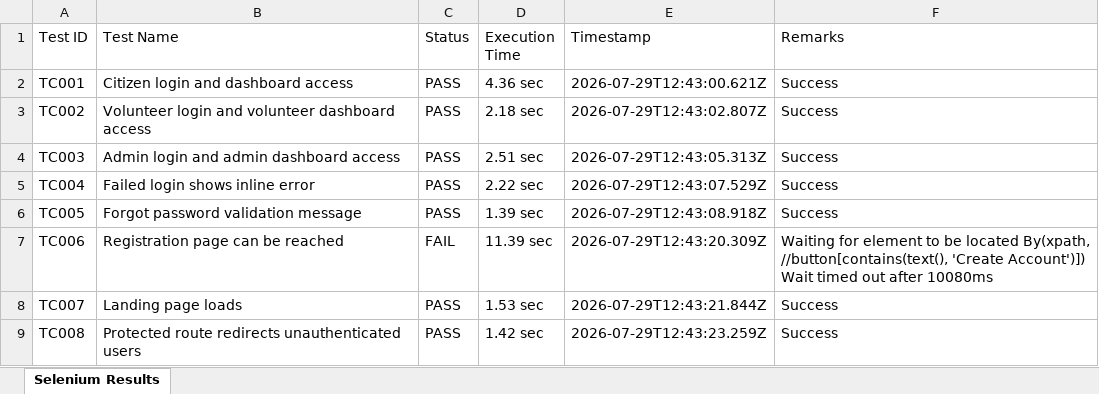
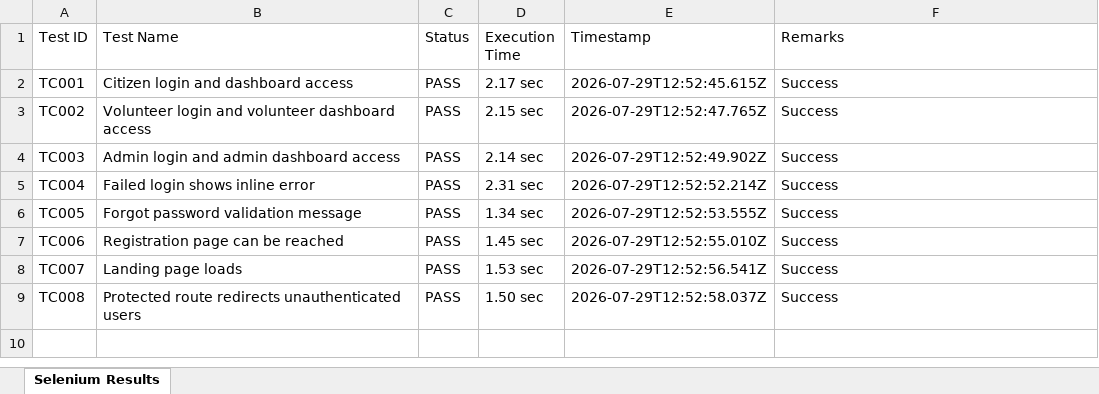
Before and after one commit to Rakina175/SOSReverse, an Excel workbook: selenium-tests/reports/selenium-test-report.xlsx, sheet Selenium Results, drawn as a sheet; values as stored, in another font and other column widths than the file's, no borders; ↵ is a line break in a cell; the diff names each change by its address in the sheet, - before the commit and + after, or states it on an @@ line.

Commit message:
Complete automated testing and reporting

```diff
--- a/selenium-tests/reports/selenium-test-report.xlsx (sheet Selenium Results)
+++ b/selenium-tests/reports/selenium-test-report.xlsx (sheet Selenium Results)
-D2 (Execution Time): 4.36 sec
+D2 (Execution Time): 2.17 sec
-E2 (Timestamp): 2026-07-29T12:43:00.621Z
+E2 (Timestamp): 2026-07-29T12:52:45.615Z
-D3 (Execution Time): 2.18 sec
+D3 (Execution Time): 2.15 sec
-E3 (Timestamp): 2026-07-29T12:43:02.807Z
+E3 (Timestamp): 2026-07-29T12:52:47.765Z
-D4 (Execution Time): 2.51 sec
+D4 (Execution Time): 2.14 sec
-E4 (Timestamp): 2026-07-29T12:43:05.313Z
+E4 (Timestamp): 2026-07-29T12:52:49.902Z
-D5 (Execution Time): 2.22 sec
+D5 (Execution Time): 2.31 sec
-E5 (Timestamp): 2026-07-29T12:43:07.529Z
+E5 (Timestamp): 2026-07-29T12:52:52.214Z
-D6 (Execution Time): 1.39 sec
+D6 (Execution Time): 1.34 sec
-E6 (Timestamp): 2026-07-29T12:43:08.918Z
+E6 (Timestamp): 2026-07-29T12:52:53.555Z
-C7 (Status): FAIL
+C7 (Status): PASS
-D7 (Execution Time): 11.39 sec
+D7 (Execution Time): 1.45 sec
-E7 (Timestamp): 2026-07-29T12:43:20.309Z
+E7 (Timestamp): 2026-07-29T12:52:55.010Z
-F7 (Remarks): Waiting for element to be located By(xpath, //button[contains(text(), 'Create Account')]) ↵ Wait timed out after 10080ms
+F7 (Remarks): Success
-E8 (Timestamp): 2026-07-29T12:43:21.844Z
+E8 (Timestamp): 2026-07-29T12:52:56.541Z
-D9 (Execution Time): 1.42 sec
+D9 (Execution Time): 1.50 sec
-E9 (Timestamp): 2026-07-29T12:43:23.259Z
+E9 (Timestamp): 2026-07-29T12:52:58.037Z
```
Also changed, not shown: 2 other files.
